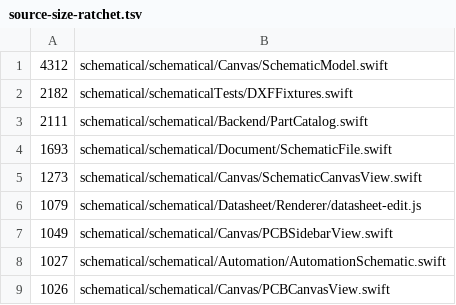
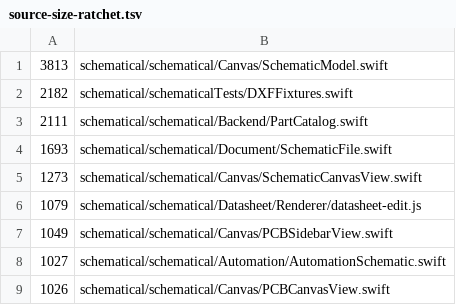
Before and after one commit to zaun/schematical, a TSV file: scripts/source-size-ratchet.tsv, drawn as a sheet.

```diff
--- a/scripts/source-size-ratchet.tsv
+++ b/scripts/source-size-ratchet.tsv
@@ -1,2 +1,2 @@
-4312	schematical/schematical/Canvas/SchematicModel.swift
+3813	schematical/schematical/Canvas/SchematicModel.swift
 2182	schematical/schematicalTests/DXFFixtures.swift
```
Also changed, not shown: scripts/coverage-ratchet.tsv, 15 other files.
